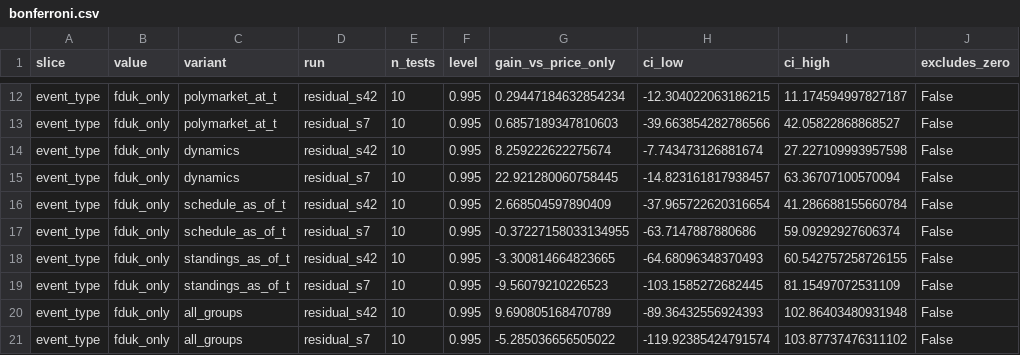
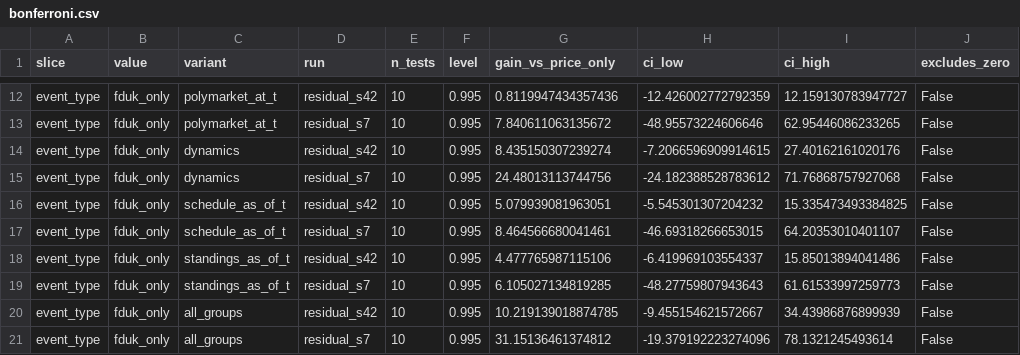
Before and after one commit to Acusick1/odds, a CSV file: experiments/results/retail_ev_as_of_t_groups/bonferroni.csv, drawn as a sheet; only a part is shown, gaps mark what is left out; the diff covers the shown part only; the diff names each change by its address in the sheet, - before the commit and + after, or states it on an @@ line.

```diff
--- a/experiments/results/retail_ev_as_of_t_groups/bonferroni.csv
+++ b/experiments/results/retail_ev_as_of_t_groups/bonferroni.csv
-G12 (gain_vs_price_only): 0.29447184632854234
+G12 (gain_vs_price_only): 0.8119947434357436
-H12 (ci_low): -12.304022063186215
+H12 (ci_low): -12.426002772792359
-I12 (ci_high): 11.174594997827187
+I12 (ci_high): 12.159130783947727
-G13 (gain_vs_price_only): 0.6857189347810603
+G13 (gain_vs_price_only): 7.840611063135672
-H13 (ci_low): -39.663854282786566
+H13 (ci_low): -48.95573224606646
-I13 (ci_high): 42.05822868868527
+I13 (ci_high): 62.95446086233265
-G14 (gain_vs_price_only): 8.259222622275674
+G14 (gain_vs_price_only): 8.435150307239274
-H14 (ci_low): -7.743473126881674
+H14 (ci_low): -7.2066596909914615
-I14 (ci_high): 27.227109993957598
+I14 (ci_high): 27.40162161020176
-G15 (gain_vs_price_only): 22.921280060758445
+G15 (gain_vs_price_only): 24.48013113744756
-H15 (ci_low): -14.823161817938457
+H15 (ci_low): -24.182388528783612
-I15 (ci_high): 63.36707100570094
+I15 (ci_high): 71.76868757927068
-G16 (gain_vs_price_only): 2.668504597890409
+G16 (gain_vs_price_only): 5.079939081963051
-H16 (ci_low): -37.965722620316654
+H16 (ci_low): -5.545301307204232
-I16 (ci_high): 41.286688155660784
+I16 (ci_high): 15.335473493384825
-G17 (gain_vs_price_only): -0.37227158033134955
+G17 (gain_vs_price_only): 8.464566680041461
-H17 (ci_low): -63.7147887880686
+H17 (ci_low): -46.69318266653015
-I17 (ci_high): 59.09292927606374
+I17 (ci_high): 64.20353010401107
-G18 (gain_vs_price_only): -3.300814664823665
+G18 (gain_vs_price_only): 4.477765987115106
-H18 (ci_low): -64.68096348370493
+H18 (ci_low): -6.419969103554337
-I18 (ci_high): 60.542757258726155
+I18 (ci_high): 15.85013894041486
-G19 (gain_vs_price_only): -9.56079210226523
+G19 (gain_vs_price_only): 6.105027134819285
-H19 (ci_low): -103.1585272682445
+H19 (ci_low): -48.27759807943643
-I19 (ci_high): 81.15497072531109
+I19 (ci_high): 61.61533997259773
-G20 (gain_vs_price_only): 9.690805168470789
+G20 (gain_vs_price_only): 10.219139018874785
-H20 (ci_low): -89.36432556924393
+H20 (ci_low): -9.455154621572667
-I20 (ci_high): 102.86403480931948
+I20 (ci_high): 34.43986876899939
-G21 (gain_vs_price_only): -5.285036656505022
+G21 (gain_vs_price_only): 31.15136461374812
-H21 (ci_low): -119.92385424791574
+H21 (ci_low): -19.379192223274096
-I21 (ci_high): 103.87737476311102
+I21 (ci_high): 78.1321245493614
```
Also changed, not shown: 60 edited cells elsewhere in this file, experiments/results/retail_ev_as_of_t_groups/feature_importance.csv, experiments/results/retail_ev_as_of_t_groups/folds.csv, 4 other files.
